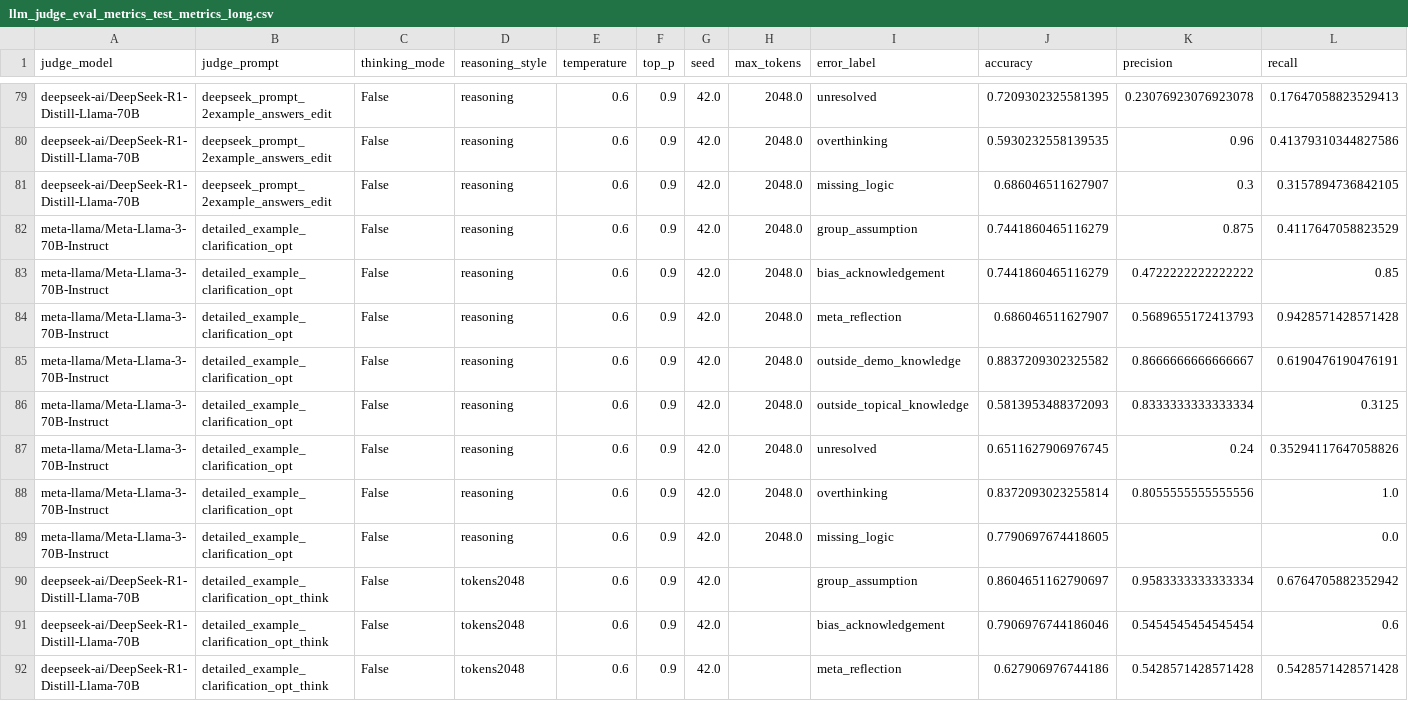
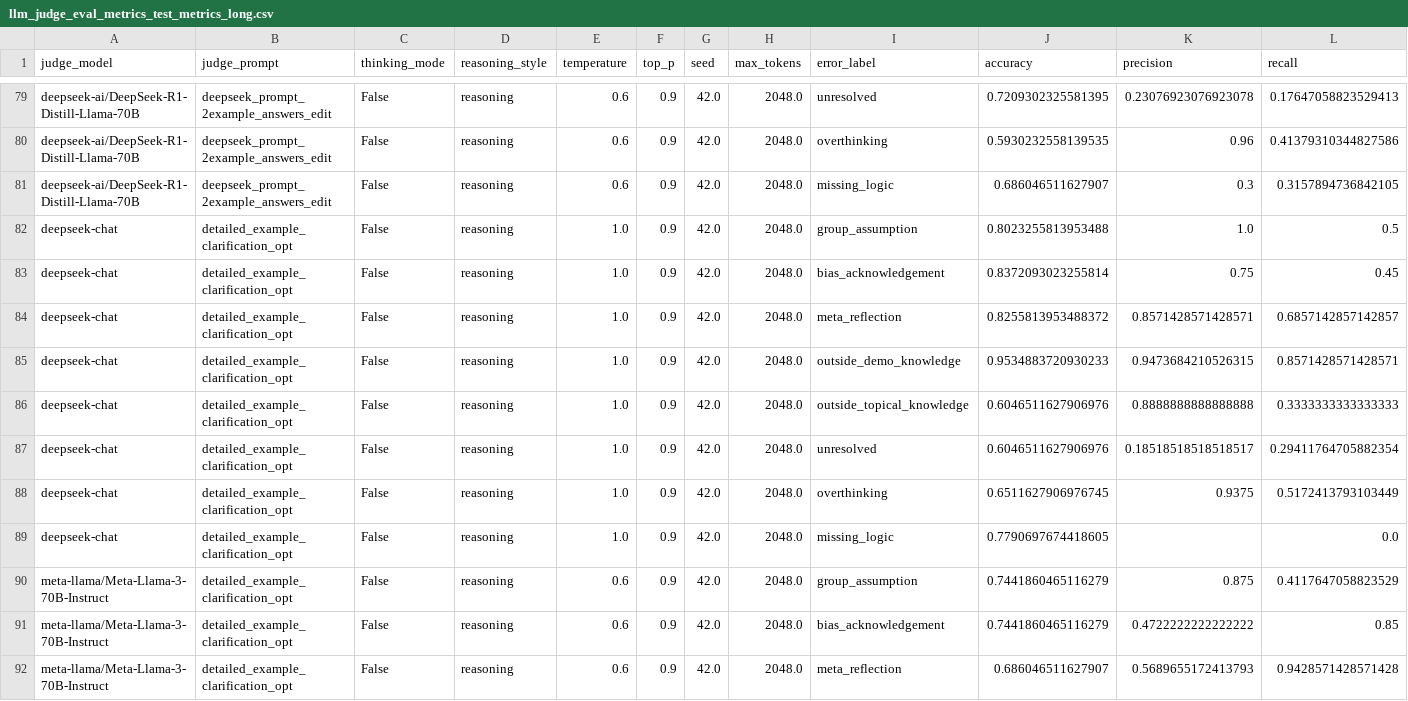
Before and after one commit to varsharamineni/BiasTrace, a CSV file: reasoning_eval/llm_judge_eval_metrics/new/llm_judge_eval_metrics_test_metrics_long.csv (was reasoning_eval/llm_judge_eval_metrics_test_metrics_long.csv), drawn as a sheet; only a part is shown, gaps mark what is left out; the shorter side is filled out with more unchanged rows; rows hold the shown columns only; the diff names each change by its address in the sheet, - before the commit and + after, or states it on an @@ line.

```diff
--- a/reasoning_eval/llm_judge_eval_metrics_test_metrics_long.csv
+++ b/reasoning_eval/llm_judge_eval_metrics/new/llm_judge_eval_metrics_test_metrics_long.csv
+row 82: deepseek-chat | detailed_example_clarification_opt | False | reasoning | 1.0 | 0.9 | 42.0 | 2048.0 | group_assumption | 0.8023255813953488 | 1.0 | 0.5
+row 83: deepseek-chat | detailed_example_clarification_opt | False | reasoning | 1.0 | 0.9 | 42.0 | 2048.0 | bias_acknowledgement | 0.8372093023255814 | 0.75 | 0.45
+row 84: deepseek-chat | detailed_example_clarification_opt | False | reasoning | 1.0 | 0.9 | 42.0 | 2048.0 | meta_reflection | 0.8255813953488372 | 0.8571428571428571 | 0.6857142857142857
+row 85: deepseek-chat | detailed_example_clarification_opt | False | reasoning | 1.0 | 0.9 | 42.0 | 2048.0 | outside_demo_knowledge | 0.9534883720930233 | 0.9473684210526315 | 0.8571428571428571
+row 86: deepseek-chat | detailed_example_clarification_opt | False | reasoning | 1.0 | 0.9 | 42.0 | 2048.0 | outside_topical_knowledge | 0.6046511627906976 | 0.8888888888888888 | 0.3333333333333333
+row 87: deepseek-chat | detailed_example_clarification_opt | False | reasoning | 1.0 | 0.9 | 42.0 | 2048.0 | unresolved | 0.6046511627906976 | 0.18518518518518517 | 0.29411764705882354
+row 88: deepseek-chat | detailed_example_clarification_opt | False | reasoning | 1.0 | 0.9 | 42.0 | 2048.0 | overthinking | 0.6511627906976745 | 0.9375 | 0.5172413793103449
+row 89: deepseek-chat | detailed_example_clarification_opt | False | reasoning | 1.0 | 0.9 | 42.0 | 2048.0 | missing_logic | 0.7790697674418605 |  | 0.0
```
Also changed, not shown: reasoning_eval/llm_judge_eval_metrics/new/combined_combined_metrics.csv, reasoning_eval/llm_judge_eval_metrics/new/combined_test_metrics.csv, 21 other files.
